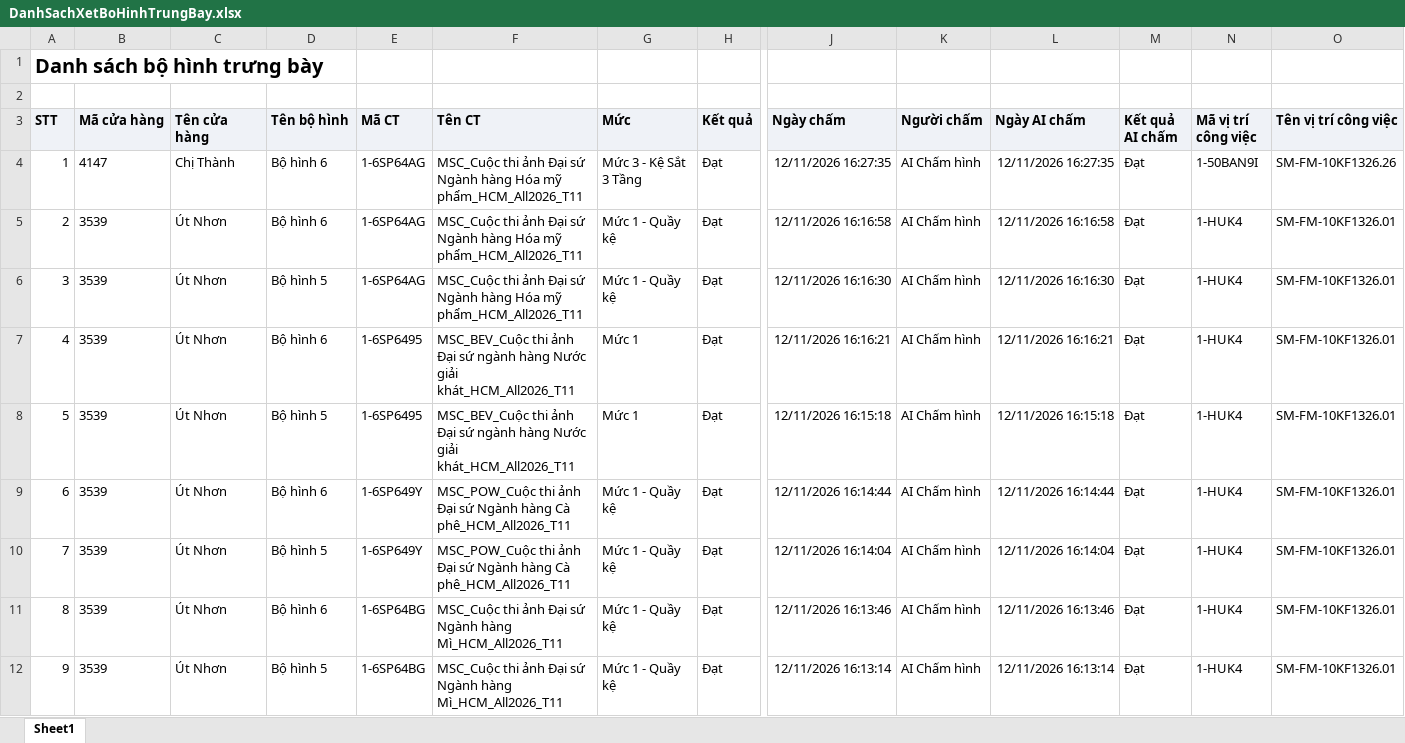
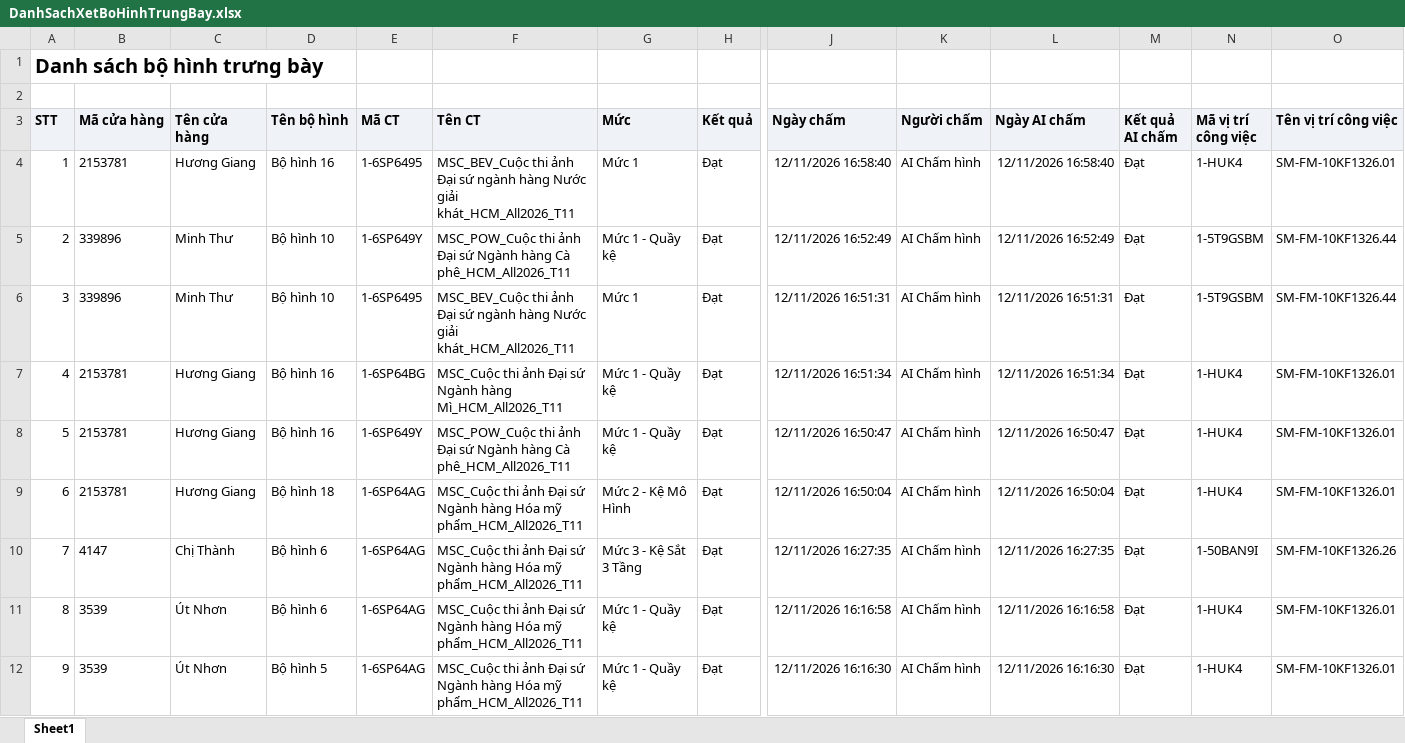
Before and after one commit to Tantt2026/Vyntt_Dashboard, an Excel workbook: data/Thang11/DanhSachXetBoHinhTrungBay.xlsx, sheet Sheet1, drawn as a sheet; only a part is shown, gaps mark what is left out; the shorter side is filled out with more unchanged rows; values as stored, in another font and other column widths than the file's, no borders; addresses are those after the commit; rows hold the shown columns only; the diff names each change by its address in the sheet, - before the commit and + after, or states it on an @@ line.

```diff
--- a/data/Thang11/DanhSachXetBoHinhTrungBay.xlsx (sheet Sheet1)
+++ b/data/Thang11/DanhSachXetBoHinhTrungBay.xlsx (sheet Sheet1)
+row 4: 1 | 2153781 | Hương Giang | Bộ hình 16 | 1-6SP6495 | MSC_BEV_Cuộc thi ảnh Đại sứ ngành hàng Nước giải khát_HCM_All2026_T11 | Mức 1 | Đạt | 12/11/2026 16:58:40 | AI Chấm hình | 12/11/2026 16:58:40 | Đạt | 1-HUK4 | SM-FM-10KF1326.01
+row 5: 2 | 339896 | Minh Thư | Bộ hình 10 | 1-6SP649Y | MSC_POW_Cuộc thi ảnh Đại sứ Ngành hàng Cà phê_HCM_All2026_T11 | Mức 1 - Quầy kệ | Đạt | 12/11/2026 16:52:49 | AI Chấm hình | 12/11/2026 16:52:49 | Đạt | 1-5T9GSBM | SM-FM-10KF1326.44
+row 6: 3 | 339896 | Minh Thư | Bộ hình 10 | 1-6SP6495 | MSC_BEV_Cuộc thi ảnh Đại sứ ngành hàng Nước giải khát_HCM_All2026_T11 | Mức 1 | Đạt | 12/11/2026 16:51:31 | AI Chấm hình | 12/11/2026 16:51:31 | Đạt | 1-5T9GSBM | SM-FM-10KF1326.44
+row 7: 4 | 2153781 | Hương Giang | Bộ hình 16 | 1-6SP64BG | MSC_Cuộc thi ảnh Đại sứ Ngành hàng Mì_HCM_All2026_T11 | Mức 1 - Quầy kệ | Đạt | 12/11/2026 16:51:34 | AI Chấm hình | 12/11/2026 16:51:34 | Đạt | 1-HUK4 | SM-FM-10KF1326.01
+row 8: 5 | 2153781 | Hương Giang | Bộ hình 16 | 1-6SP649Y | MSC_POW_Cuộc thi ảnh Đại sứ Ngành hàng Cà phê_HCM_All2026_T11 | Mức 1 - Quầy kệ | Đạt | 12/11/2026 16:50:47 | AI Chấm hình | 12/11/2026 16:50:47 | Đạt | 1-HUK4 | SM-FM-10KF1326.01
+row 9: 6 | 2153781 | Hương Giang | Bộ hình 18 | 1-6SP64AG | MSC_Cuộc thi ảnh Đại sứ Ngành hàng Hóa mỹ phẩm_HCM_All2026_T11 | Mức 2 - Kệ Mô Hình | Đạt | 12/11/2026 16:50:04 | AI Chấm hình | 12/11/2026 16:50:04 | Đạt | 1-HUK4 | SM-FM-10KF1326.01
@@ column A (STT) renumbered from row 10 down @@
```
Also changed, not shown: data/Thang11/DANH_SACH_KET_QUA_CUA_HANG_THAM_GIA_CHUONG_TRINH.xlsx, data/Thang11/DanhSachLichViengTham.xlsx, 2 other files.
